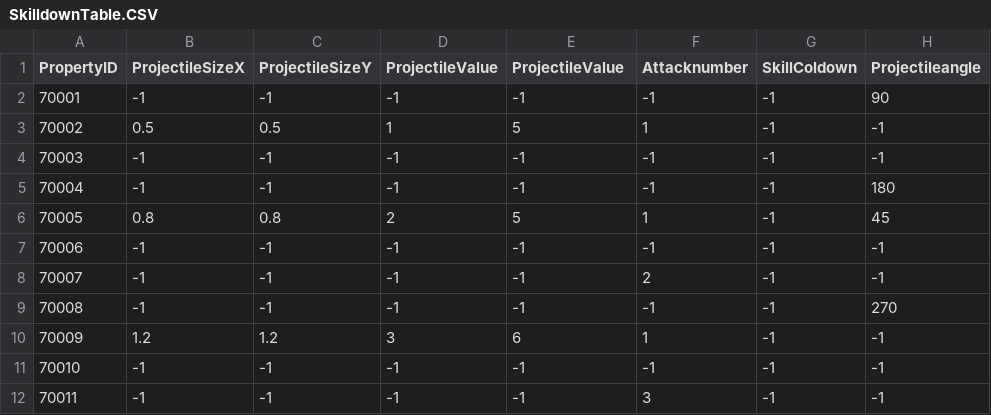
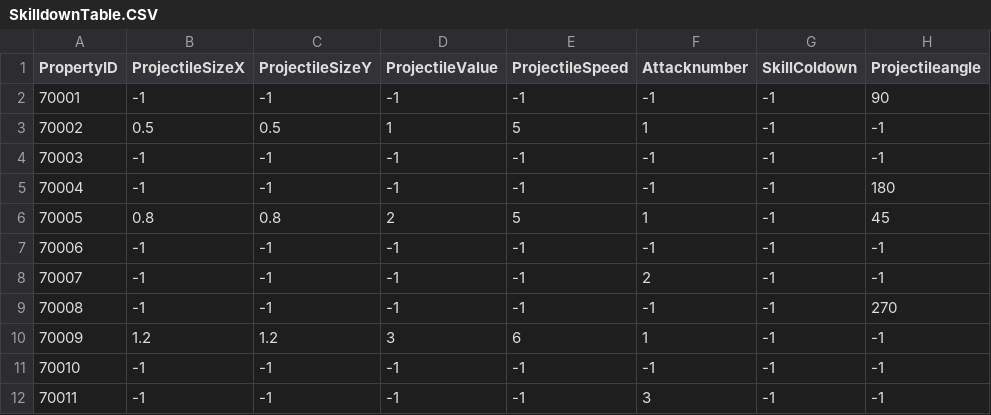
Before and after one commit to Kim-coding/SkillMaster, a CSV file: Assets/Resources/Table/SkilldownTable.CSV, drawn as a sheet; only a part is shown; the diff names each change by its address in the sheet, - before the commit and + after, or states it on an @@ line.

```diff
--- a/Assets/Resources/Table/SkilldownTable.CSV
+++ b/Assets/Resources/Table/SkilldownTable.CSV
-E1: ProjectileValue
+E1: ProjectileSpeed
```
Also changed, not shown: 2 other files.
